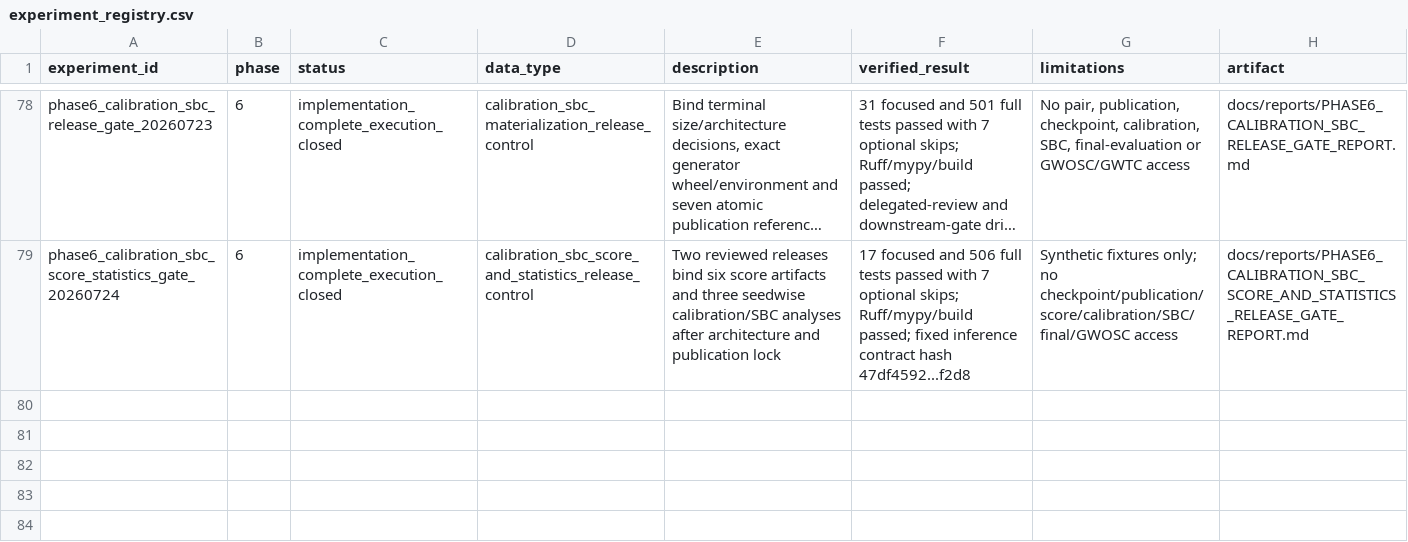
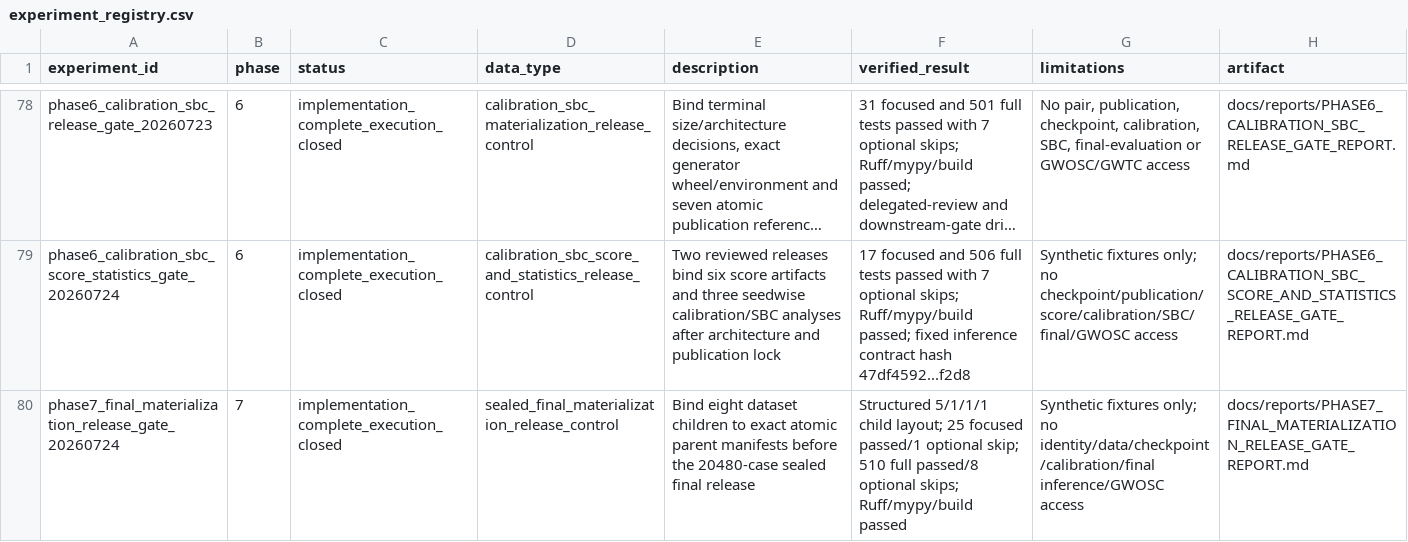
Before and after one commit to lanhung/gw-ampl-est, a CSV file: results/experiment_registry.csv, drawn as a sheet; only a part is shown, gaps mark what is left out; long unchanged cells end in …; the diff names each change by its address in the sheet, - before the commit and + after, or states it on an @@ line.

```diff
--- a/results/experiment_registry.csv
+++ b/results/experiment_registry.csv
+row 80: phase7_final_materialization_release_gate_20260724 | 7 | implementation_complete_execution_closed | sealed_final_materialization_release_control | Bind eight dataset children to exact atomic parent manifests before the 20480-case sealed final release | Structured 5/1/1/1 child layout; 25 focused passed/1 optional skip; 510 full passed/8 optional skips; Ruff/mypy/build passed | Synthetic fixtures only; no identity/data/checkpoint/calibration/final inference/GWOSC access | docs/reports/PHASE7_FINAL_MATERIALIZATION_RELEASE_GATE_REPORT.md
```
Also changed, not shown: 14 other files.
